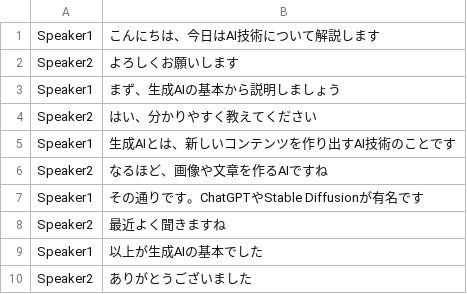
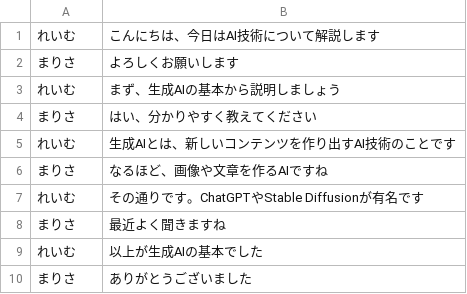
Before and after one commit to YuShimoji/NLMandSlideVideoGenerator, a CSV file: samples/basic_dialogue/timeline.csv, drawn as a sheet.

```diff
--- a/samples/basic_dialogue/timeline.csv
+++ b/samples/basic_dialogue/timeline.csv
@@ -1,10 +1,10 @@
-Speaker1,こんにちは、今日はAI技術について解説します
-Speaker2,よろしくお願いします
-Speaker1,まず、生成AIの基本から説明しましょう
-Speaker2,はい、分かりやすく教えてください
-Speaker1,生成AIとは、新しいコンテンツを作り出すAI技術のことです
-Speaker2,なるほど、画像や文章を作るAIですね
-Speaker1,その通りです。ChatGPTやStable Diffusionが有名です
-Speaker2,最近よく聞きますね
-Speaker1,以上が生成AIの基本でした
-Speaker2,ありがとうございました
+れいむ,こんにちは、今日はAI技術について解説します
+まりさ,よろしくお願いします
+れいむ,まず、生成AIの基本から説明しましょう
+まりさ,はい、分かりやすく教えてください
+れいむ,生成AIとは、新しいコンテンツを作り出すAI技術のことです
+まりさ,なるほど、画像や文章を作るAIですね
+れいむ,その通りです。ChatGPTやStable Diffusionが有名です
+まりさ,最近よく聞きますね
+れいむ,以上が生成AIの基本でした
+まりさ,ありがとうございました
```
Also changed, not shown: samples/image_slide/test_with_images.csv, samples/image_slide/timeline.csv, 21 other files.
